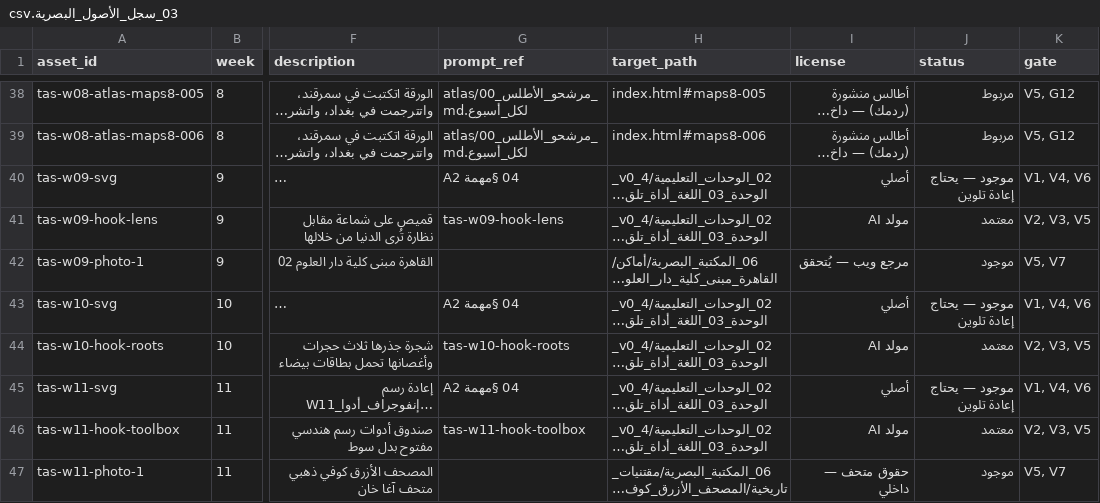
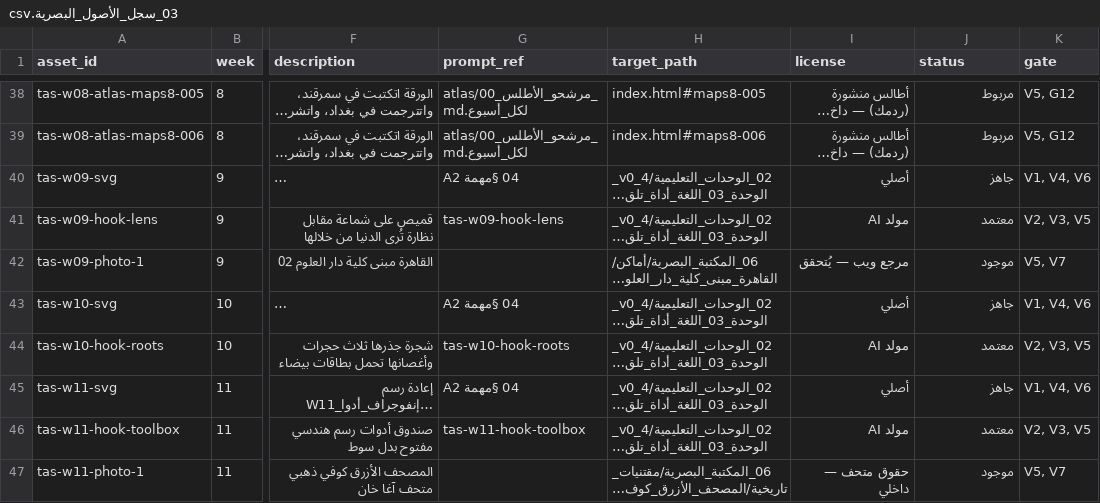
Before and after one commit to marwanabdulhady-gif/tasees-Ayman, a CSV file: 07_الهوية_البصرية_والتفاعل/03_سجل_الأصول_البصرية.csv, drawn as a sheet; only a part is shown, gaps mark what is left out; long unchanged cells end in …; the diff covers the shown part only; the diff names each change by its address in the sheet, - before the commit and + after, or states it on an @@ line.

Commit message:
A2 — إعادة تلوين ٢٦ مشجرًا إلى هوية v1 (المولد build_v1_recolour.py، وV6 يتجاهل علامة الهوية)
Co-authored-by: arena-agent <297053741+arena-agent@users.noreply.github.com>

```diff
--- a/07_الهوية_البصرية_والتفاعل/03_سجل_الأصول_البصرية.csv
+++ b/07_الهوية_البصرية_والتفاعل/03_سجل_الأصول_البصرية.csv
-J40 (status): موجود — يحتاج إعادة تلوين
+J40 (status): جاهز
-J43 (status): موجود — يحتاج إعادة تلوين
+J43 (status): جاهز
-J45 (status): موجود — يحتاج إعادة تلوين
+J45 (status): جاهز
```
Also changed, not shown: 23 edited cells elsewhere in this file, 32 other files.
